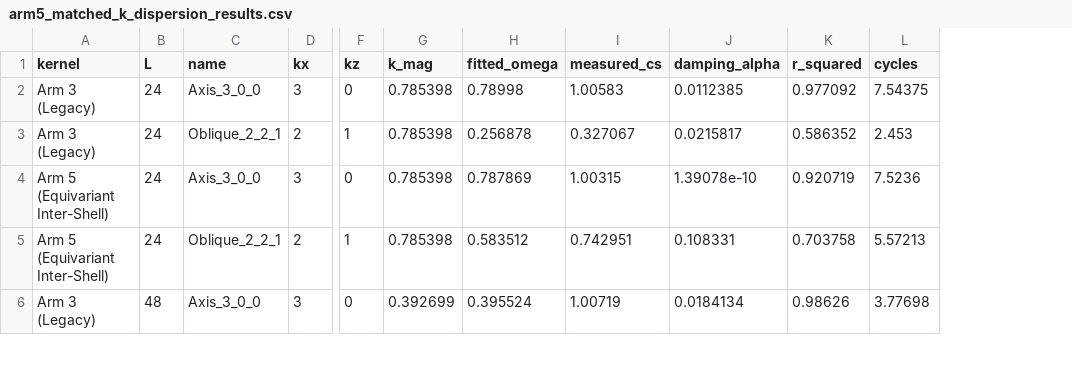
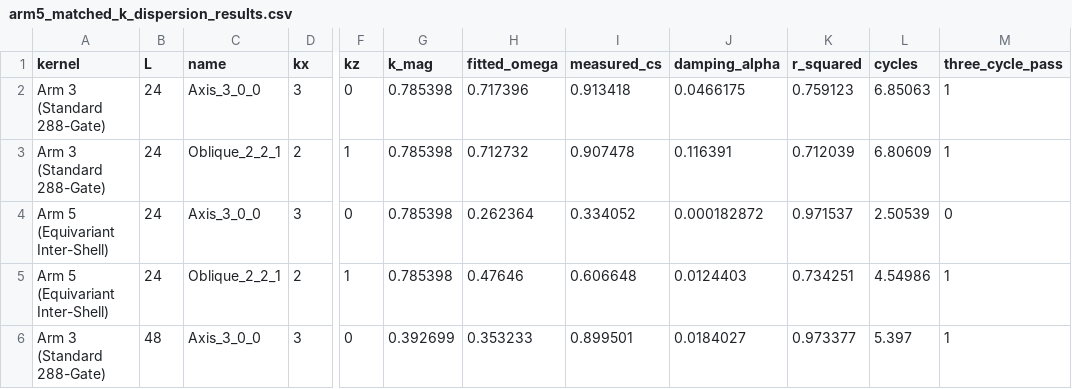
Before and after one commit to JesseBrown1980/finite-reversible-ternary-physics, a CSV file: arm5_matched_k_dispersion_results.csv, drawn as a sheet; only a part is shown, gaps mark what is left out; the diff covers the shown part only; the diff names each change by its address in the sheet, - before the commit and + after, or states it on an @@ line.

Commit message:
fix: Standardize Arm 3 baseline to true 288 gates, linear perturbation, 3-cycle gate, and Host8 300GB validation

```diff
--- a/arm5_matched_k_dispersion_results.csv
+++ b/arm5_matched_k_dispersion_results.csv
+column M (three_cycle_pass), rows 2-6: 1 | 1 | 0 | 1 | 1
-A2:A3 (kernel): Arm 3 (Legacy)
+A2:A3 (kernel): Arm 3 (Standard 288-Gate)
-H2 (fitted_omega): 0.78998
+H2 (fitted_omega): 0.717396
-I2 (measured_cs): 1.00583
+I2 (measured_cs): 0.913418
-J2 (damping_alpha): 0.0112385
+J2 (damping_alpha): 0.0466175
-K2 (r_squared): 0.977092
+K2 (r_squared): 0.759123
-L2 (cycles): 7.54375
+L2 (cycles): 6.85063
-H3 (fitted_omega): 0.256878
+H3 (fitted_omega): 0.712732
-I3 (measured_cs): 0.327067
+I3 (measured_cs): 0.907478
-J3 (damping_alpha): 0.0215817
+J3 (damping_alpha): 0.116391
-K3 (r_squared): 0.586352
+K3 (r_squared): 0.712039
-L3 (cycles): 2.453
+L3 (cycles): 6.80609
-H4 (fitted_omega): 0.787869
+H4 (fitted_omega): 0.262364
-I4 (measured_cs): 1.00315
+I4 (measured_cs): 0.334052
-J4 (damping_alpha): 1.39078e-10
+J4 (damping_alpha): 0.000182872
-K4 (r_squared): 0.920719
+K4 (r_squared): 0.971537
-L4 (cycles): 7.5236
+L4 (cycles): 2.50539
-H5 (fitted_omega): 0.583512
+H5 (fitted_omega): 0.47646
-I5 (measured_cs): 0.742951
+I5 (measured_cs): 0.606648
-J5 (damping_alpha): 0.108331
+J5 (damping_alpha): 0.0124403
-K5 (r_squared): 0.703758
+K5 (r_squared): 0.734251
-L5 (cycles): 5.57213
+L5 (cycles): 4.54986
-A6 (kernel): Arm 3 (Legacy)
+A6 (kernel): Arm 3 (Standard 288-Gate)
-H6 (fitted_omega): 0.395524
+H6 (fitted_omega): 0.353233
-I6 (measured_cs): 1.00719
+I6 (measured_cs): 0.899501
-J6 (damping_alpha): 0.0184134
+J6 (damping_alpha): 0.0184027
-K6 (r_squared): 0.98626
+K6 (r_squared): 0.973377
-L6 (cycles): 3.77698
+L6 (cycles): 5.397
```
Also changed, not shown: 16 edited cells elsewhere in this file, independent_audit/arm5_matched_k_dispersion_results.csv, 14 other files.
